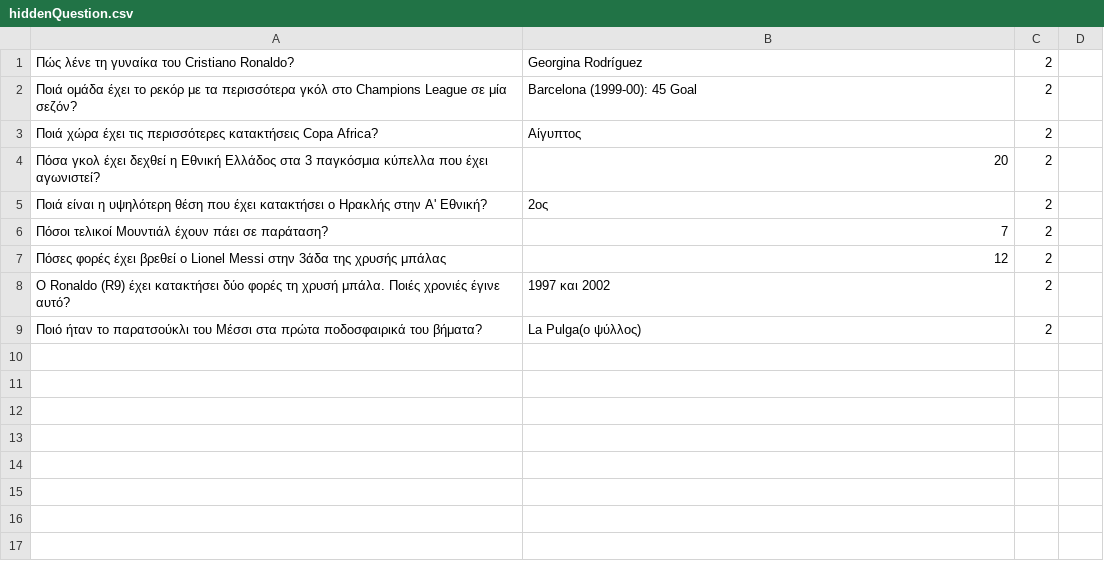
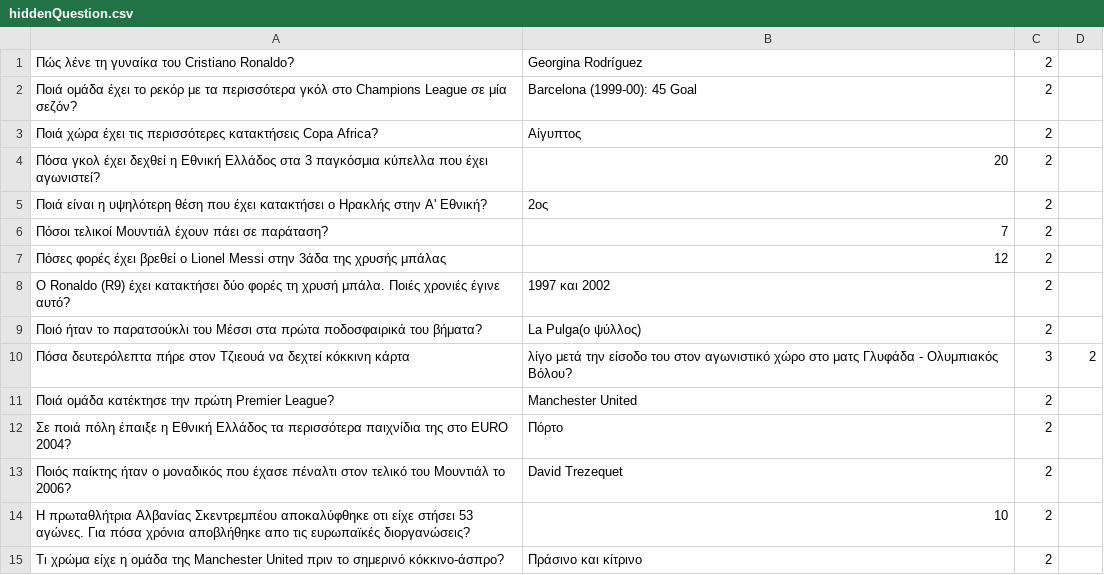
Before and after one commit to XM-George/Quizball-Greek, a CSV file: src/questions/hiddenQuestion.csv, drawn as a sheet; the diff names each change by its address in the sheet, - before the commit and + after, or states it on an @@ line.

```diff
--- a/src/questions/hiddenQuestion.csv
+++ b/src/questions/hiddenQuestion.csv
+row 10: Πόσα δευτερόλεπτα πήρε στον Τζιεουά να δεχτεί κόκκινη κάρτα | λίγο μετά την είσοδο του στον αγωνιστικό χώρο στο ματς Γλυφάδα - Ολυμπιακός Βόλου? | 3 | 2
+row 11: Ποιά ομάδα κατέκτησε την πρώτη Premier League? | Manchester United | 2
+row 12: Σε ποιά πόλη έπαιξε η Εθνική Ελλάδος τα περισσότερα παιχνίδια της στο EURO 2004? | Πόρτο | 2
+row 13: Ποιός παίκτης ήταν ο μοναδικός που έχασε πέναλτι στον τελικό του Μουντιάλ το 2006? | David Trezequet | 2
+row 14: Η πρωταθλήτρια Αλβανίας Σκεντρεμπέου αποκαλύφθηκε οτι είχε στήσει 53 αγώνες. Για πόσα χρόνια αποβλήθηκε απο τις ευρωπαϊκές διοργανώσεις? | 10 | 2
+row 15: Τι χρώμα είχε η ομάδα της Manchester United πριν το σημερινό κόκκινο-άσπρο? | Πράσινο και κίτρινο | 2
```
Also changed, not shown: src/questions/geography.csv, src/questions/gossip.csv, 3 other files.
